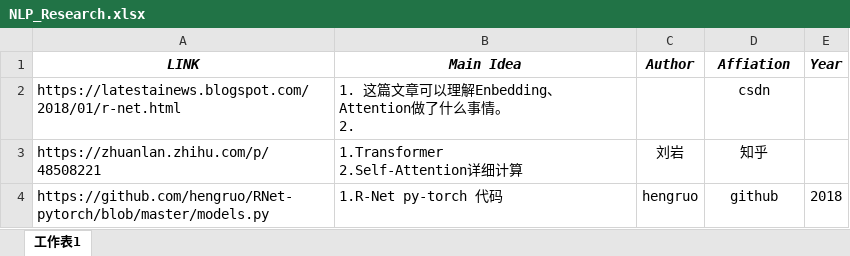
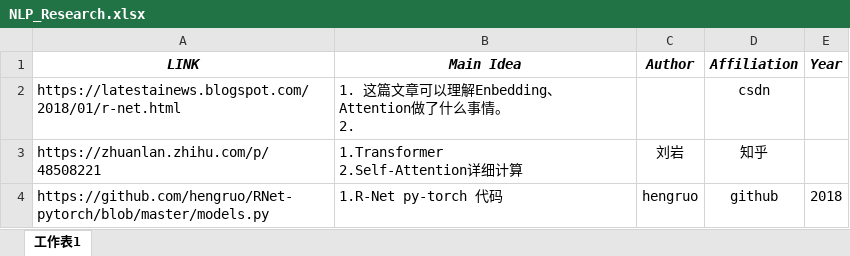
Before and after one commit to AllenChen0958/NIPS_NLP, an Excel workbook: NLP_Research.xlsx, sheet 工作表1, drawn as a sheet; values as stored, in another font and other column widths than the file's, no borders; the diff names each change by its address in the sheet, - before the commit and + after, or states it on an @@ line.

```diff
--- a/NLP_Research.xlsx (sheet 工作表1)
+++ b/NLP_Research.xlsx (sheet 工作表1)
-D1: Affiation
+D1: Affiliation
```
